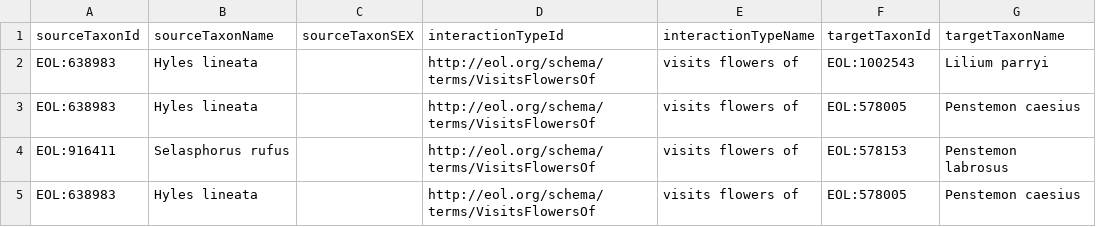
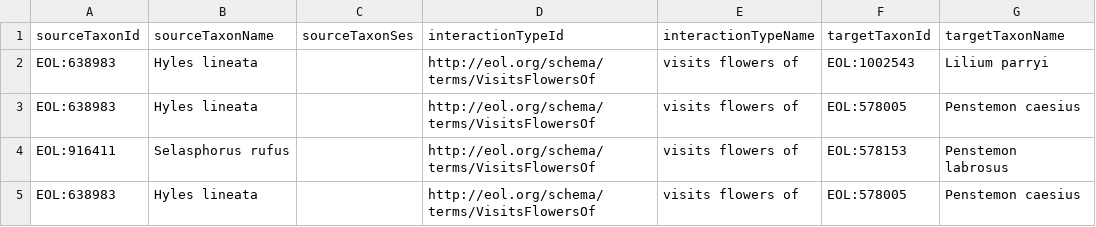
Before and after one commit to millerse/Bird-Pollination, a TSV file: interactions.tsv, drawn as a sheet; only a part is shown; the diff names each change by its address in the sheet, - before the commit and + after, or states it on an @@ line.

Commit message:
Update interactions.tsv

```diff
--- a/interactions.tsv
+++ b/interactions.tsv
-C1: sourceTaxonSEX
+C1: sourceTaxonSes
```
